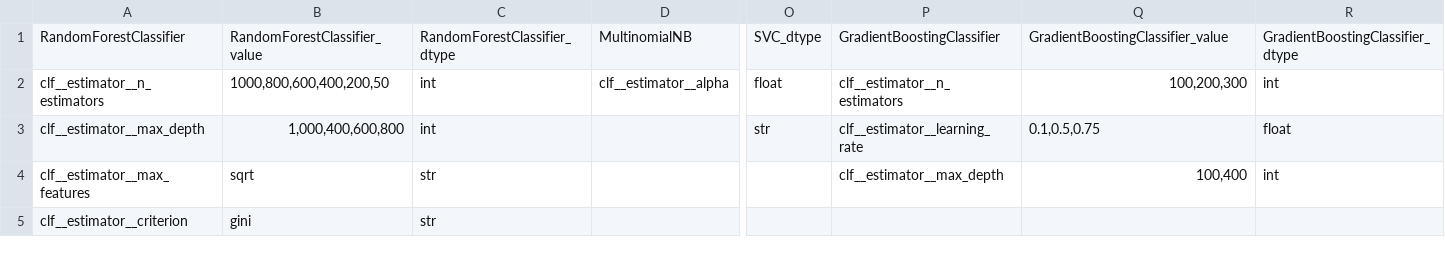
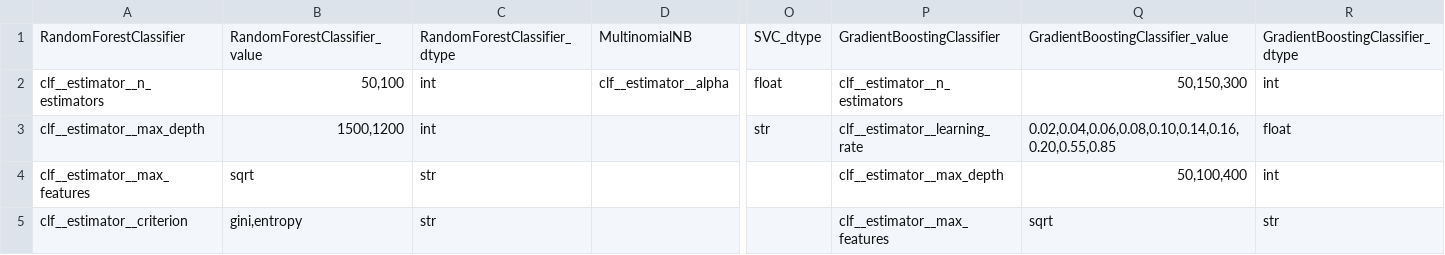
Before and after one commit to agesak/thesis, a CSV file: maps/parameters.csv, drawn as a sheet; only a part is shown, gaps mark what is left out; the diff names each change by its address in the sheet, - before the commit and + after, or states it on an @@ line.

```diff
--- a/maps/parameters.csv
+++ b/maps/parameters.csv
-B2: 1000,800,600,400,200,50
+B2: 50,100
-Q2: 100,200,300
+Q2: 50,150,300
-B3: 1,000,400,600,800
+B3: 1500,1200
-Q3: 0.1,0.5,0.75
+Q3: 0.02,0.04,0.06,0.08,0.10,0.14,0.16,0.20,0.55,0.85
-Q4: 100,400
+Q4: 50,100,400
-B5: gini
+B5: gini,entropy
-P5: (empty)
+P5: clf__estimator__max_features
-Q5: (empty)
+Q5: sqrt
-R5: (empty)
+R5: str
```
Also changed, not shown: 8 other files.
